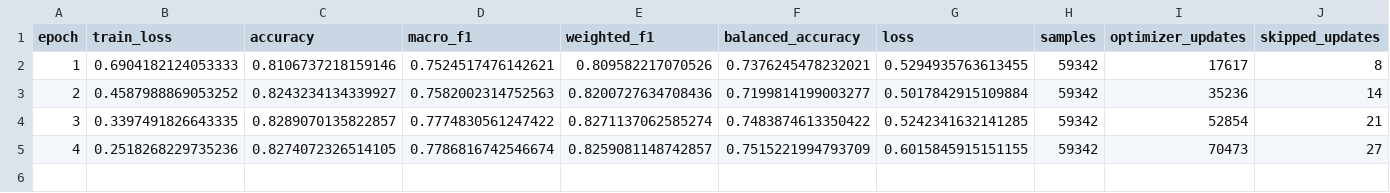
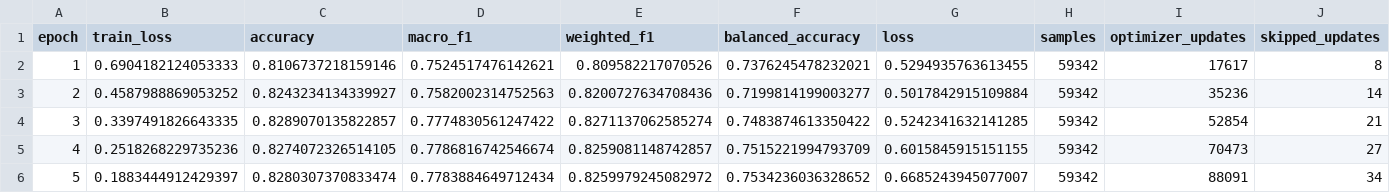
Before and after one commit to panvenaidu/Fake-News-Detection, a CSV file: results/experiments/official_text/OFFICIAL-6W-TEXT-v2_seed42_20261008T095827Z/bert-base/validation_history.csv, drawn as a sheet.

Commit message:
Record completed six-way multimodal GPU pilot and prepare BERT recovery

```diff
--- a/results/experiments/official_text/OFFICIAL-6W-TEXT-v2_seed42_20261008T095827Z/bert-base/validation_history.csv
+++ b/results/experiments/official_text/OFFICIAL-6W-TEXT-v2_seed42_20261008T095827Z/bert-base/validation_history.csv
@@ -5 +5,2 @@ epoch,train_loss,accuracy,macro_f1,weighted_f1,balanced_accuracy,loss,samples,op
 4,0.2518268229735236,0.8274072326514105,0.7786816742546674,0.8259081148742857,0.7515221994793709,0.6015845915151155,59342,70473,27
+5,0.1883444912429397,0.8280307370833474,0.7783884649712434,0.8259979245082972,0.7534236036328652,0.6685243945077007,59342,88091,34
```
Also changed, not shown: 40 other files.
